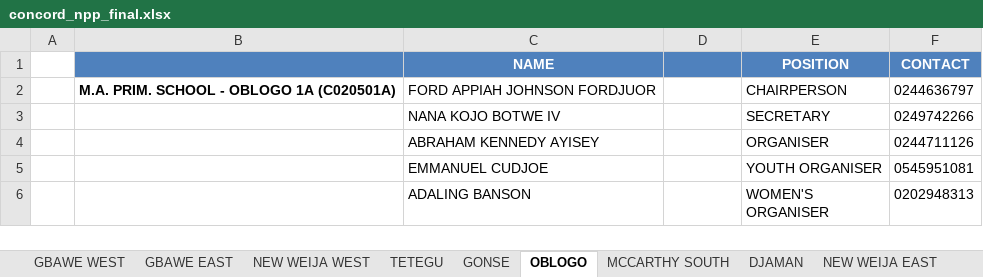
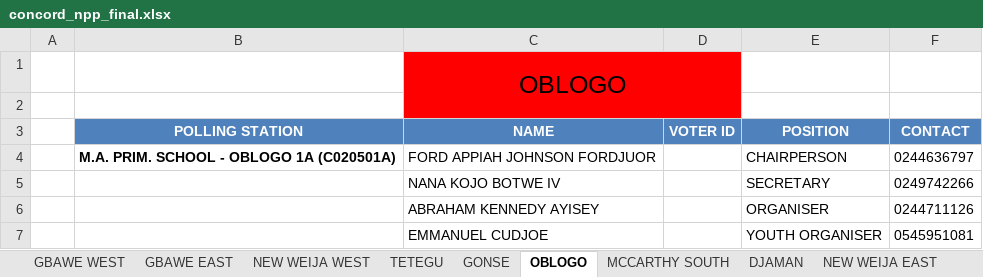
Before and after one commit to GrandmaSylar/Concord, an Excel workbook: concord_npp_final.xlsx, sheet OBLOGO, drawn as a sheet; only a part is shown; the shorter side is filled out with more unchanged rows; values as stored, in another font and other column widths than the file's, no borders; addresses are those after the commit; the diff names each change by its address in the sheet, - before the commit and + after, or states it on an @@ line.

Commit message:
feat: add constituency management console for editing sub-areas, configuring polling codes, and setting up new areas

```diff
--- a/concord_npp_final.xlsx (sheet OBLOGO)
+++ b/concord_npp_final.xlsx (sheet OBLOGO)
+row 1:  |  | OBLOGO
+row 2: (empty)
-B3: (empty)
+B3: POLLING STATION
-D3: (empty)
+D3: VOTER ID
```
Also changed, not shown: sheet MCCARTHY SOUTH, sheet NEW WEIJA EAST, sheet GBAWE WEST, sheet TETEGU, sheet MCCARTHY NORTH, sheet GONSE, 1 more sheet, 5 other files.
